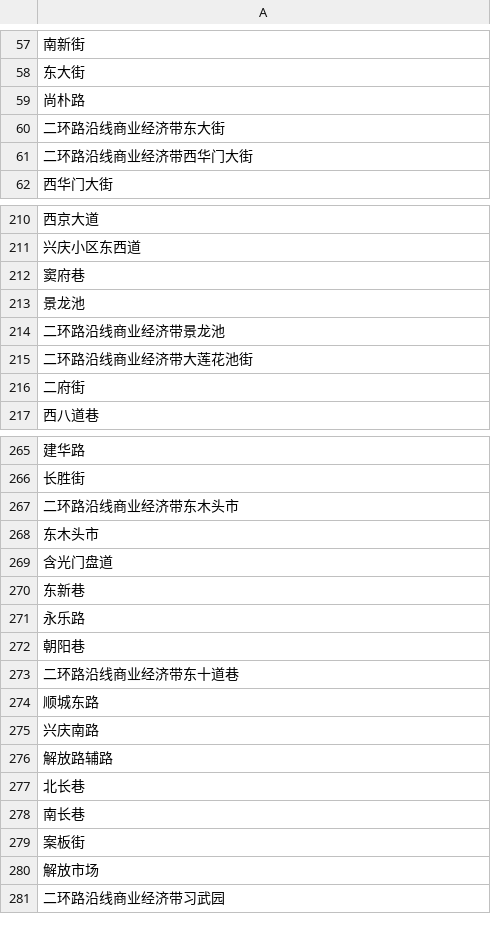
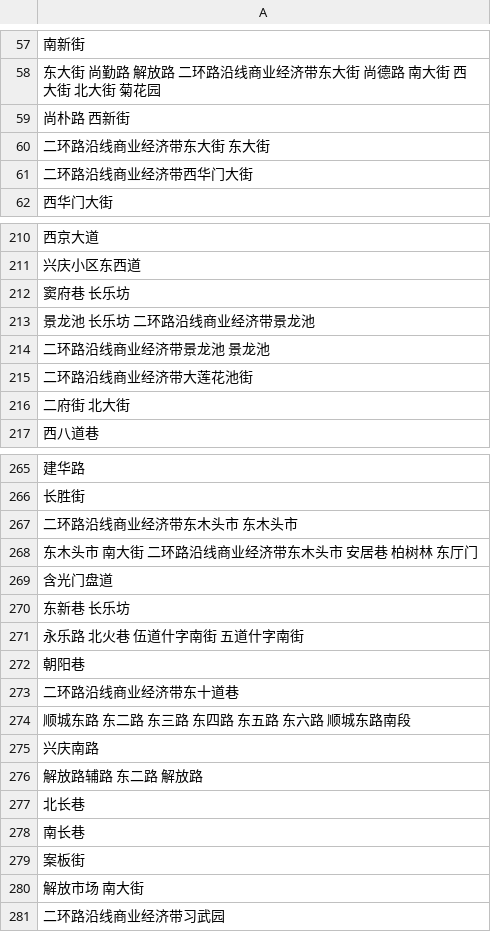
Before and after one commit to runhelu/DiDi_Traffic, a CSV file: adj_matrix.csv, drawn as a sheet; only a part is shown, gaps mark what is left out; the diff covers the shown part only.

```diff
--- a/adj_matrix.csv
+++ b/adj_matrix.csv
@@ -57,5 +57,5 @@
 南新街
-东大街
-尚朴路
-二环路沿线商业经济带东大街
+东大街 尚勤路 解放路 二环路沿线商业经济带东大街 尚德路 南大街 西大街 北大街 菊花园
+尚朴路 西新街
+二环路沿线商业经济带东大街 东大街
 二环路沿线商业经济带西华门大街
@@ -211,7 +211,7 @@
 兴庆小区东西道
-窦府巷
-景龙池
-二环路沿线商业经济带景龙池
+窦府巷 长乐坊
+景龙池 长乐坊 二环路沿线商业经济带景龙池
+二环路沿线商业经济带景龙池 景龙池
 二环路沿线商业经济带大莲花池街
-二府街
+二府街 北大街
 西八道巷
@@ -266,12 +266,12 @@
 长胜街
-二环路沿线商业经济带东木头市
-东木头市
+二环路沿线商业经济带东木头市 东木头市
+东木头市 南大街 二环路沿线商业经济带东木头市 安居巷 柏树林 东厅门
 含光门盘道
-东新巷
-永乐路
+东新巷 长乐坊
+永乐路 北火巷 伍道什字南街 五道什字南街
 朝阳巷
 二环路沿线商业经济带东十道巷
-顺城东路
+顺城东路 东二路 东三路 东四路 东五路 东六路 顺城东路南段
 兴庆南路
-解放路辅路
+解放路辅路 东二路 解放路
 北长巷
@@ -279,3 +279,3 @@
 案板街
-解放市场
+解放市场 南大街
 二环路沿线商业经济带习武园
```
Also changed, not shown: 90 edited cells elsewhere in this file.
